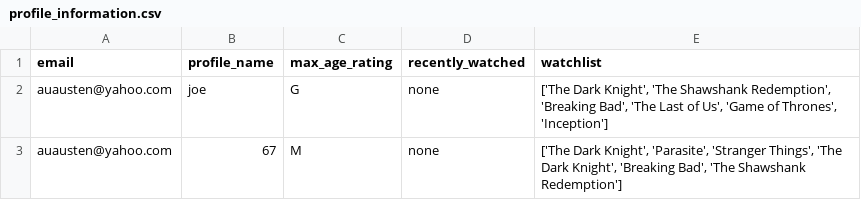
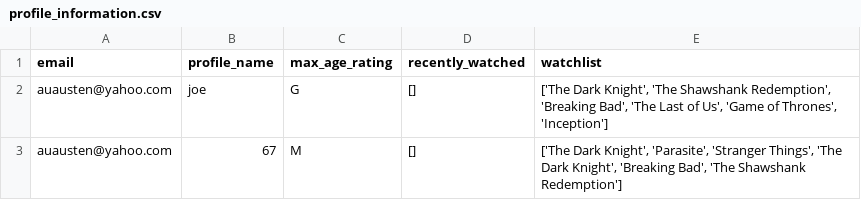
Before and after one commit to BaulkhamHillsHS/PrelimSE-26-Group1, a CSV file: profile_information.csv, drawn as a sheet.

```diff
--- a/profile_information.csv
+++ b/profile_information.csv
@@ -1,3 +1,3 @@
 email,profile_name,max_age_rating,recently_watched,watchlist
-auausten@yahoo.com,joe,G,none,"['The Dark Knight', 'The Shawshank Redemption', 'Breaking Bad', 'The Last of Us', 'Game of Thrones', 'Inception']"
-auausten@yahoo.com,67,M,none,"['The Dark Knight', 'Parasite', 'Stranger Things', 'The Dark Knight', 'Breaking Bad', 'The Shawshank Redemption']"
+auausten@yahoo.com,joe,G,"[]","['The Dark Knight', 'The Shawshank Redemption', 'Breaking Bad', 'The Last of Us', 'Game of Thrones', 'Inception']"
+auausten@yahoo.com,67,M,"[]","['The Dark Knight', 'Parasite', 'Stranger Things', 'The Dark Knight', 'Breaking Bad', 'The Shawshank Redemption']"
```
Also changed, not shown: 1 other file.
